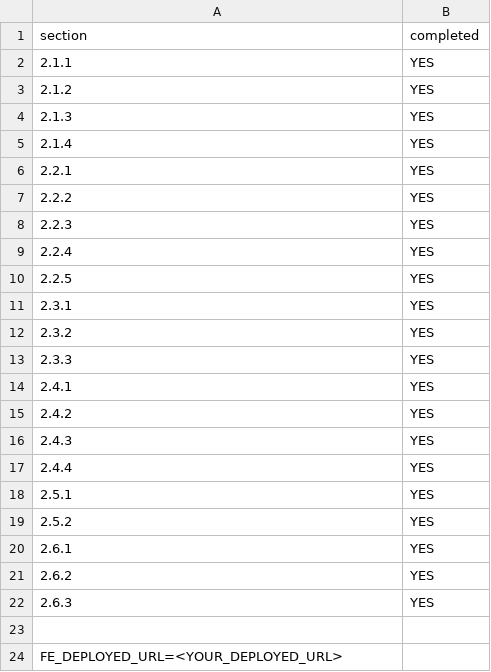
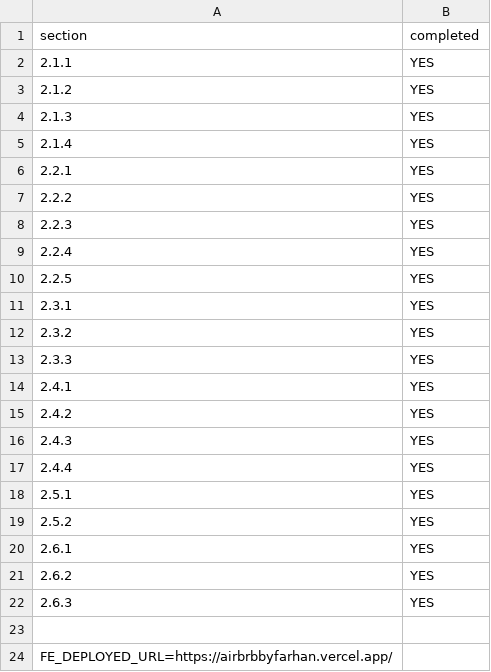
Before and after one commit to farhanadii/airbrb-by-han, a CSV file: progress.csv, drawn as a sheet.

Commit message:
added deployment link

```diff
--- a/progress.csv
+++ b/progress.csv
@@ -23,2 +23,2 @@ section,completed
 
-FE_DEPLOYED_URL=<YOUR_DEPLOYED_URL>
+FE_DEPLOYED_URL=https://airbrbbyfarhan.vercel.app/
```
